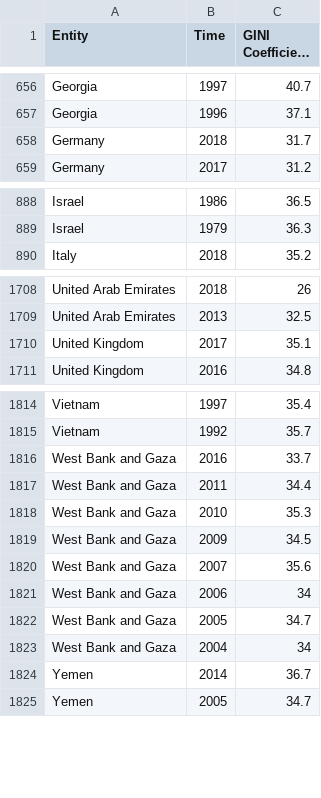
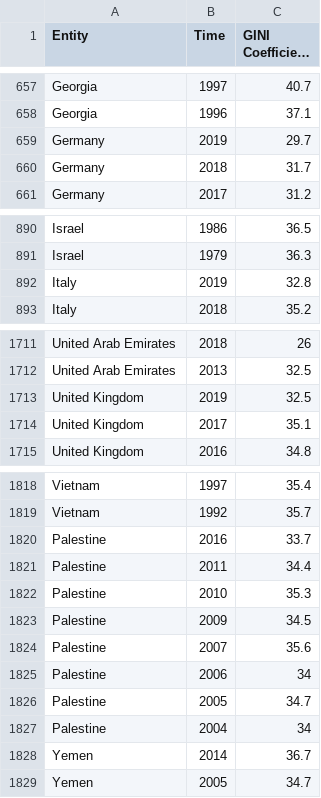
Before and after one commit to DataScienceProject2022-2023/Data-Science, a CSV file: UNdata_ExportData.csv, drawn as a sheet; only a part is shown, gaps mark what is left out; long unchanged cells end in …; the diff covers the shown part only.

```diff
--- a/UNdata_ExportData.csv
+++ b/UNdata_ExportData.csv
@@ -657,2 +658,3 @@ Georgia,1997,40.7
 Georgia,1996,37.1
+Germany,2019,29.7
 Germany,2018,31.7
@@ -889,2 +891,3 @@ Israel,1986,36.5
 Israel,1979,36.3
+Italy,2019,32.8
 Italy,2018,35.2
@@ -1709,2 +1712,3 @@ United Arab Emirates,2018,26
 United Arab Emirates,2013,32.5
+United Kingdom,2019,32.5
 United Kingdom,2017,35.1
@@ -1815,10 +1819,10 @@ Vietnam,1997,35.4
 Vietnam,1992,35.7
-West Bank and Gaza,2016,33.7
-West Bank and Gaza,2011,34.4
-West Bank and Gaza,2010,35.3
-West Bank and Gaza,2009,34.5
-West Bank and Gaza,2007,35.6
-West Bank and Gaza,2006,34
-West Bank and Gaza,2005,34.7
-West Bank and Gaza,2004,34
+Palestine,2016,33.7
+Palestine,2011,34.4
+Palestine,2010,35.3
+Palestine,2009,34.5
+Palestine,2007,35.6
+Palestine,2006,34
+Palestine,2005,34.7
+Palestine,2004,34
 Yemen,2014,36.7
```
Also changed, not shown: 23 added rows elsewhere in this file.
